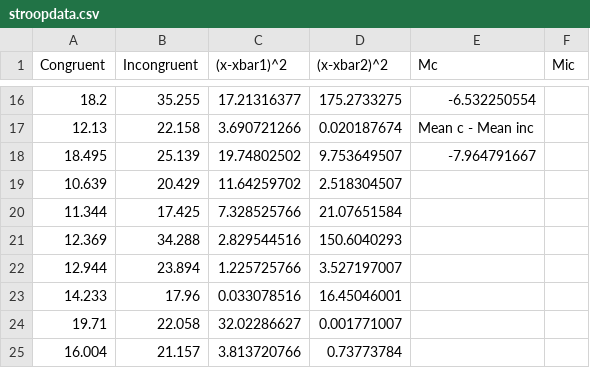
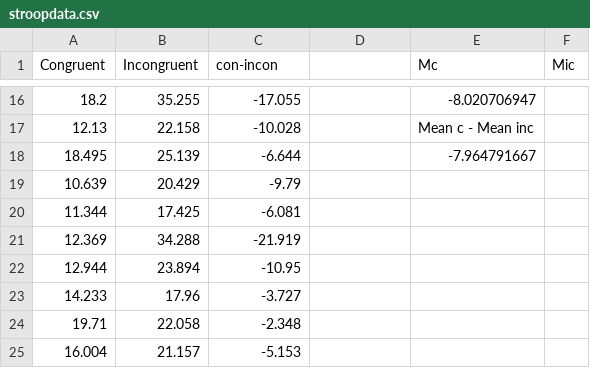
Before and after one commit to zxzjim/MyUdacity, a CSV file: Project1/stroopdata.csv, drawn as a sheet; only a part is shown, gaps mark what is left out; the diff covers the shown part only.

```diff
--- a/Project1/stroopdata.csv
+++ b/Project1/stroopdata.csv
@@ -1 +1 @@
-Congruent,Incongruent,(x-xbar1)^2,(x-xbar2)^2,Mc,Mic
+Congruent,Incongruent,con-incon,,Mc,Mic
@@ -16,10 +16,10 @@ Congruent,Incongruent,(x-xbar1)^2,(x-xbar2)^2,Mc,Mic
-18.2,35.255,17.21316377,175.2733275,-6.532250554,
-12.13,22.158,3.690721266,0.020187674,Mean c - Mean inc,
-18.495,25.139,19.74802502,9.753649507,-7.964791667,
-10.639,20.429,11.64259702,2.518304507,,
-11.344,17.425,7.328525766,21.07651584,,
-12.369,34.288,2.829544516,150.6040293,,
-12.944,23.894,1.225725766,3.527197007,,
-14.233,17.96,0.033078516,16.45046001,,
-19.71,22.058,32.02286627,0.001771007,,
-16.004,21.157,3.813720766,0.73773784,,
+18.2,35.255,-17.055,,-8.020706947,
+12.13,22.158,-10.028,,Mean c - Mean inc,
+18.495,25.139,-6.644,,-7.964791667,
+10.639,20.429,-9.79,,,
+11.344,17.425,-6.081,,,
+12.369,34.288,-21.919,,,
+12.944,23.894,-10.95,,,
+14.233,17.96,-3.727,,,
+19.71,22.058,-2.348,,,
+16.004,21.157,-5.153,,,
```
Also changed, not shown: 32 edited cells elsewhere in this file, 20 other files.
